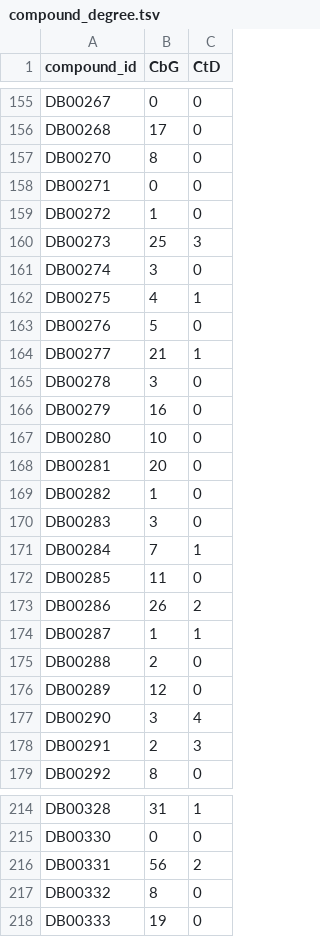
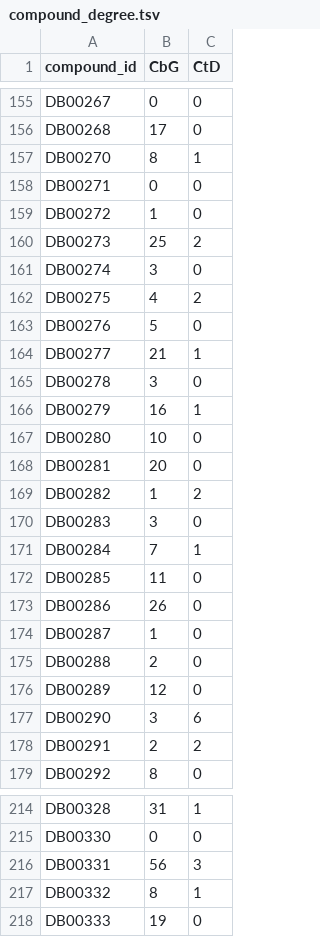
Before and after one commit to veleritas/learn, a TSV file: all-features/data/matrix/compound_degree.tsv, drawn as a sheet; only a part is shown, gaps mark what is left out; the diff covers the shown part only.

```diff
--- a/all-features/data/matrix/compound_degree.tsv
+++ b/all-features/data/matrix/compound_degree.tsv
@@ -156,8 +156,8 @@ DB00267	0	0
 DB00268	17	0
-DB00270	8	0
+DB00270	8	1
 DB00271	0	0
 DB00272	1	0
-DB00273	25	3
+DB00273	25	2
 DB00274	3	0
-DB00275	4	1
+DB00275	4	2
 DB00276	5	0
@@ -165,6 +165,6 @@ DB00277	21	1
 DB00278	3	0
-DB00279	16	0
+DB00279	16	1
 DB00280	10	0
 DB00281	20	0
-DB00282	1	0
+DB00282	1	2
 DB00283	3	0
@@ -172,8 +172,8 @@ DB00284	7	1
 DB00285	11	0
-DB00286	26	2
-DB00287	1	1
+DB00286	26	0
+DB00287	1	0
 DB00288	2	0
 DB00289	12	0
-DB00290	3	4
-DB00291	2	3
+DB00290	3	6
+DB00291	2	2
 DB00292	8	0
@@ -215,4 +215,4 @@ DB00328	31	1
 DB00330	0	0
-DB00331	56	2
-DB00332	8	0
+DB00331	56	3
+DB00332	8	1
 DB00333	19	0
```
Also changed, not shown: 177 edited cells elsewhere in this file, all-features/data/matrix/disease_degree.tsv, all-features/data/matrix/feature-type.tsv, 4 other files.
